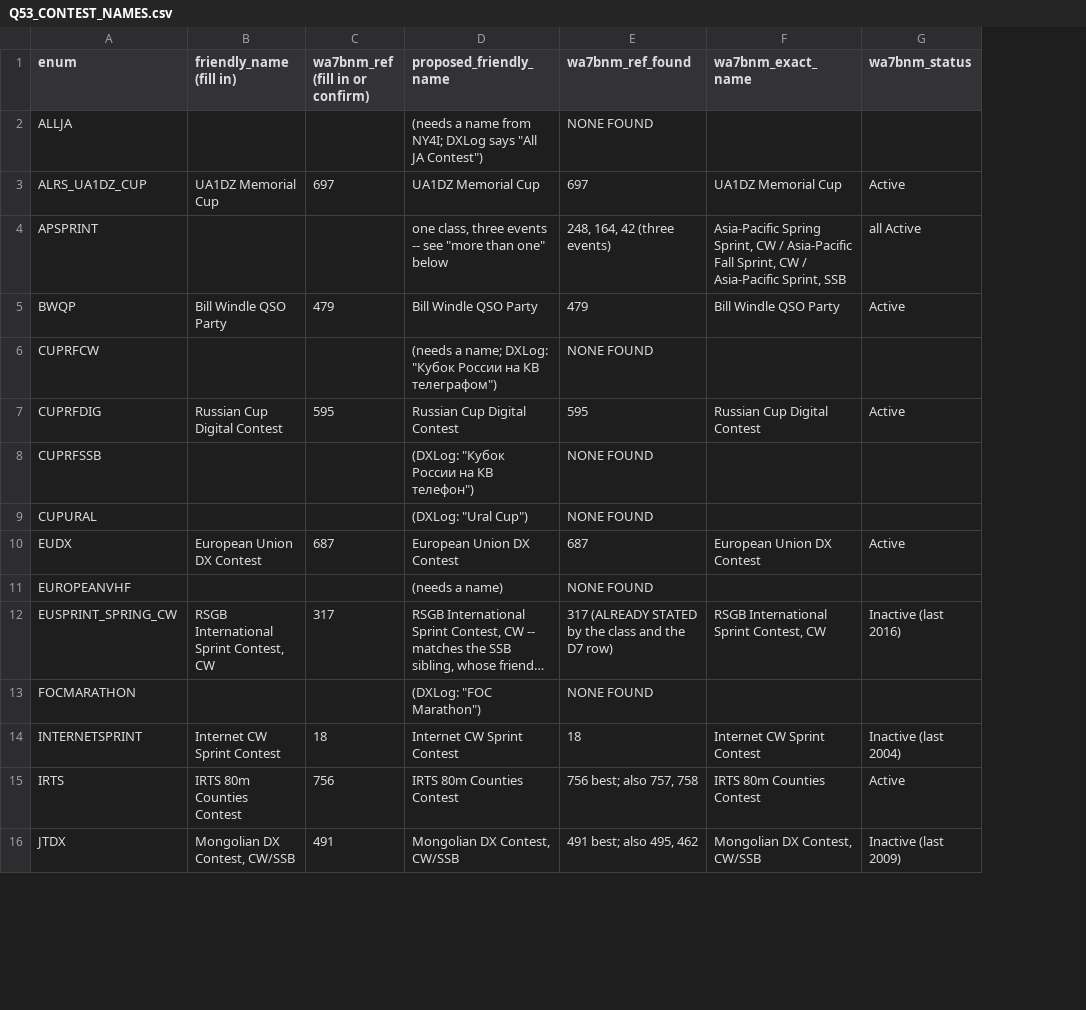
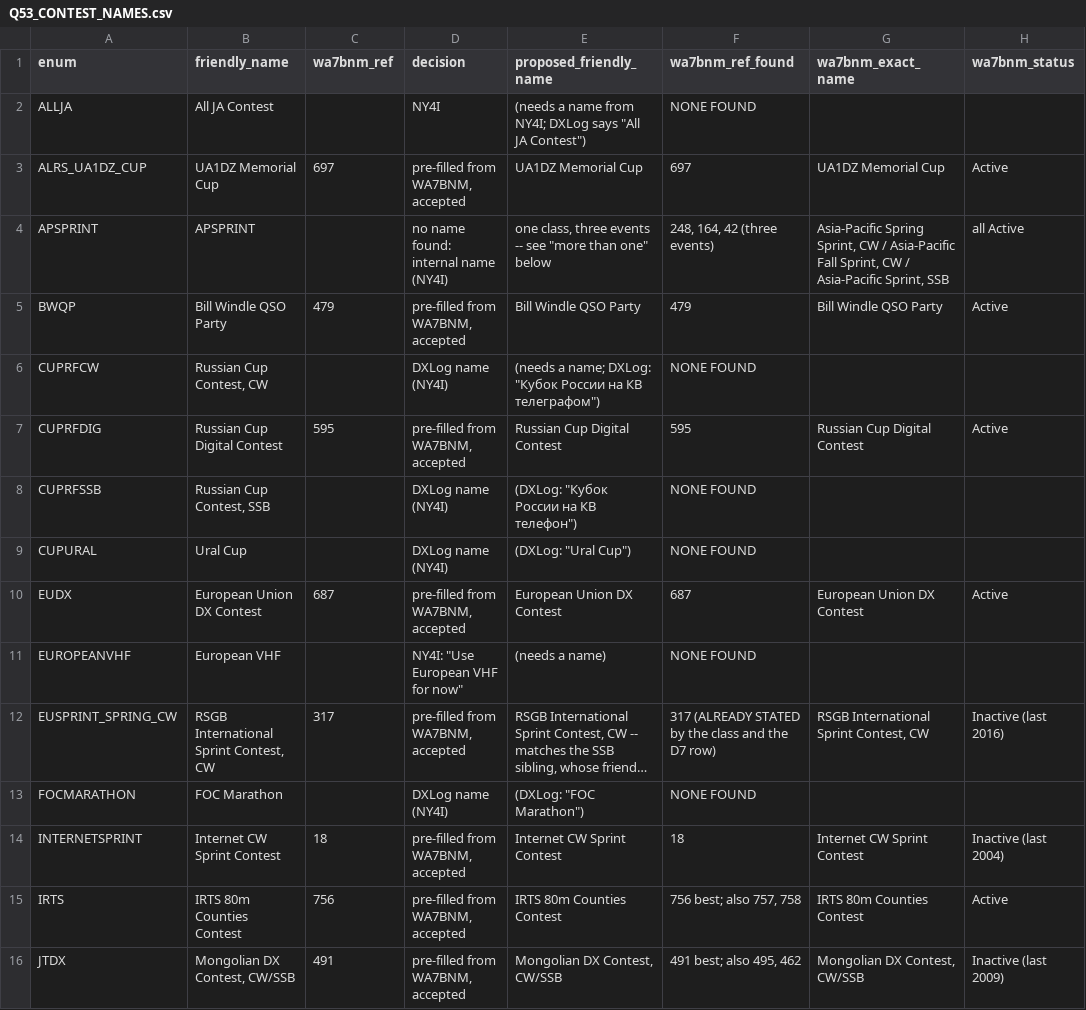
Before and after one commit to TR4W/TR4W-D12, a CSV file: docs/Q53_CONTEST_NAMES.csv, drawn as a sheet; only a part is shown; long unchanged cells end in …; the diff covers the shown part only; the diff names each change by its address in the sheet, - before the commit and + after, or states it on an @@ line.

```diff
--- a/docs/Q53_CONTEST_NAMES.csv
+++ b/docs/Q53_CONTEST_NAMES.csv
+column D (decision), rows 2-16: NY4I | pre-filled from WA7BNM, accepted | no name found: internal name (NY4I) | pre-filled from WA7BNM, accepted | DXLog name (NY4I) | pre-filled from WA7BNM, accepted | DXLog name (NY4I) | DXLog name (NY4I) | pre-filled from WA7BNM, accepted | NY4I: "Use European VHF for now" | pre-filled from WA7BNM, accepted | DXLog name (NY4I) | pre-filled from WA7BNM, accepted | pre-filled from WA7BNM, accepted | pre-filled from WA7BNM, accepted
-B1: friendly_name (fill in)
+B1: friendly_name
-C1: wa7bnm_ref (fill in or confirm)
+C1: wa7bnm_ref
-B2 (friendly_name): (empty)
+B2 (friendly_name): All JA Contest
-B4 (friendly_name): (empty)
+B4 (friendly_name): APSPRINT
-B6 (friendly_name): (empty)
+B6 (friendly_name): Russian Cup Contest, CW
-B8 (friendly_name): (empty)
+B8 (friendly_name): Russian Cup Contest, SSB
-B9 (friendly_name): (empty)
+B9 (friendly_name): Ural Cup
-B11 (friendly_name): (empty)
+B11 (friendly_name): European VHF
-B13 (friendly_name): (empty)
+B13 (friendly_name): FOC Marathon
```
Also changed, not shown: 21 edited cells elsewhere in this file.
